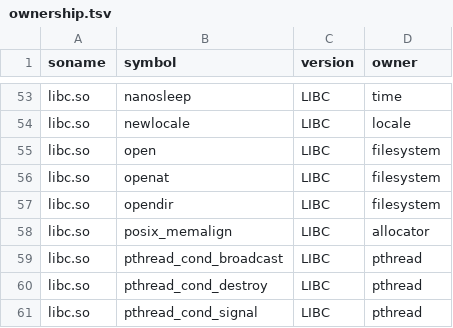
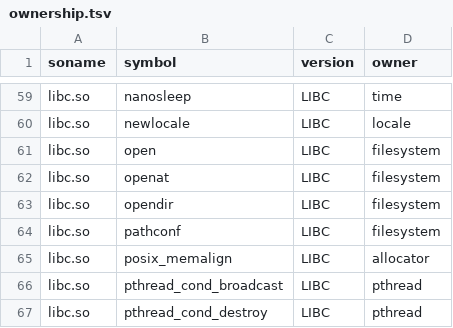
Before and after one commit to hahnlee/artm, a TSV file: darwin-art/tools/bionic-provider-namespace/generated/ownership.tsv, drawn as a sheet; only a part is shown, gaps mark what is left out; the shorter side is filled out with more unchanged rows; the diff covers the shown part only.

```diff
--- a/darwin-art/tools/bionic-provider-namespace/generated/ownership.tsv
+++ b/darwin-art/tools/bionic-provider-namespace/generated/ownership.tsv
@@ -57,2 +63,3 @@ libc.so	openat	LIBC	filesystem
 libc.so	opendir	LIBC	filesystem
+libc.so	pathconf	LIBC	filesystem
 libc.so	posix_memalign	LIBC	allocator
```
Also changed, not shown: 16 added rows elsewhere in this file, darwin-art/tools/bionic-provider-namespace/generated/unsupported-libc.tsv, 20 other files.
